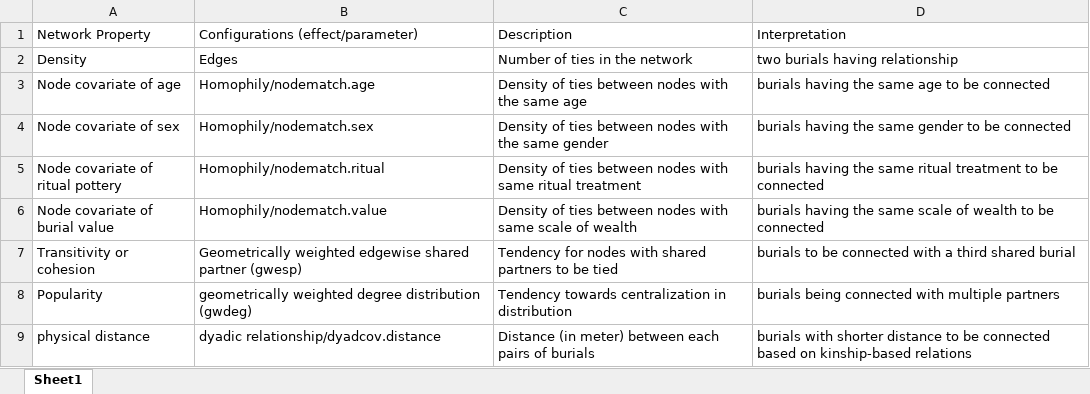
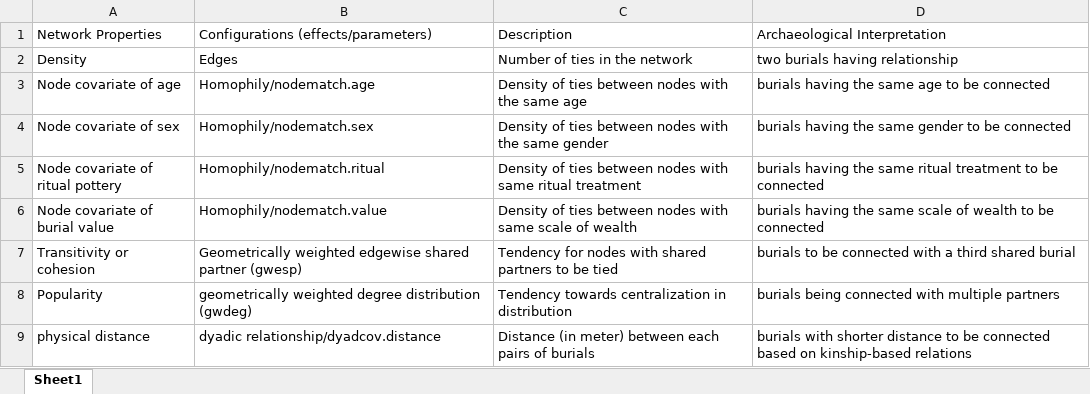
Before and after one commit to LiYingWang/kwl-burials, an Excel workbook: analysis/data/raw_data/ergm_term.xlsx, sheet Sheet1, drawn as a sheet; values as stored, in another font and other column widths than the file's, no borders; the diff names each change by its address in the sheet, - before the commit and + after, or states it on an @@ line.

Commit message:
edit captions in the rmd and the ergm table

```diff
--- a/analysis/data/raw_data/ergm_term.xlsx (sheet Sheet1)
+++ b/analysis/data/raw_data/ergm_term.xlsx (sheet Sheet1)
-A1: Network Property
+A1: Network Properties
-B1: Configurations (effect/parameter)
+B1: Configurations (effects/parameters)
-D1: Interpretation
+D1: Archaeological Interpretation
```
Also changed, not shown: 1 other file.
